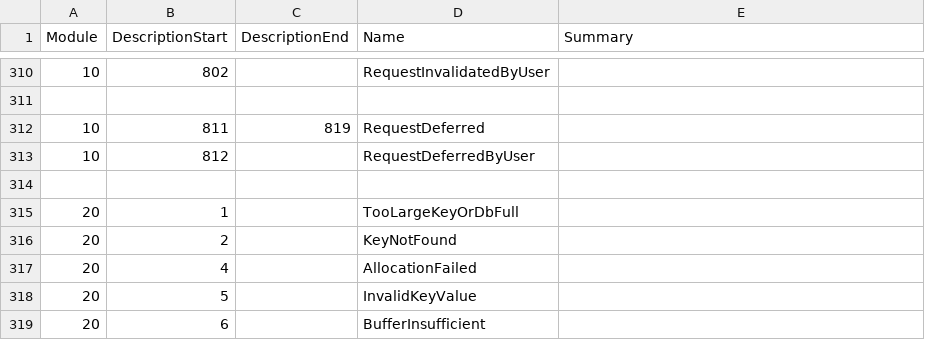
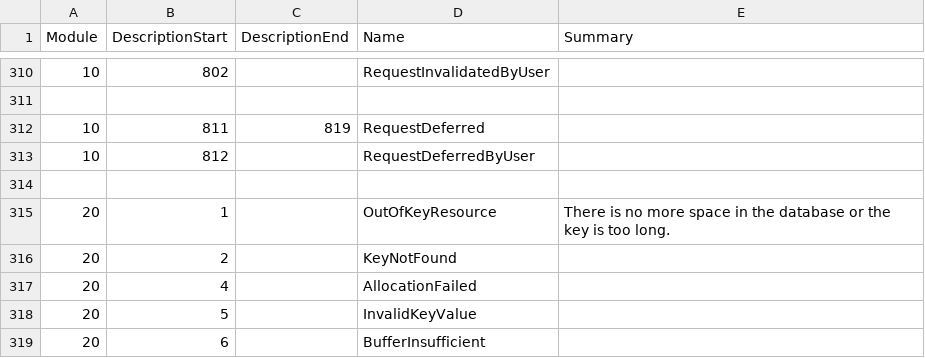
Before and after one commit to Thealexbarney/LibHac, a CSV file: build/CodeGen/results.csv, drawn as a sheet; only a part is shown, gaps mark what is left out.

Commit message:
Add FlatMapKeyValueStore with tests

```diff
--- a/build/CodeGen/results.csv
+++ b/build/CodeGen/results.csv
@@ -314,3 +314,3 @@ Module,DescriptionStart,DescriptionEnd,Name,Summary
 
-20,1,,TooLargeKeyOrDbFull,
+20,1,,OutOfKeyResource,There is no more space in the database or the key is too long.
 20,2,,KeyNotFound,
```
Also changed, not shown: 11 other files.
